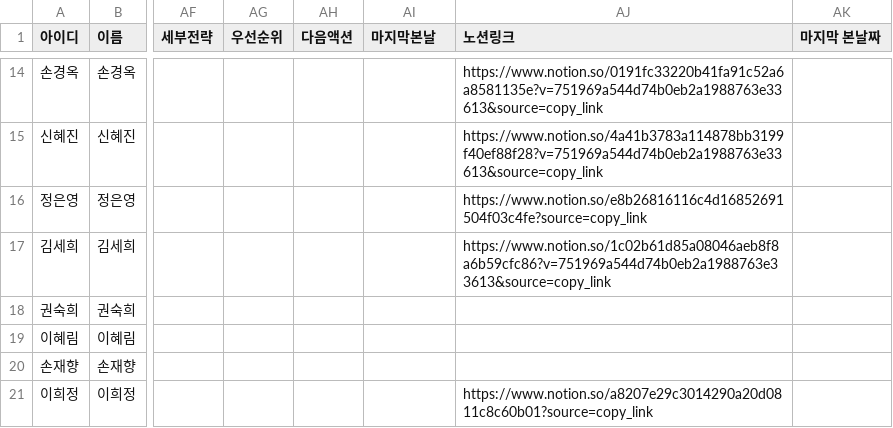
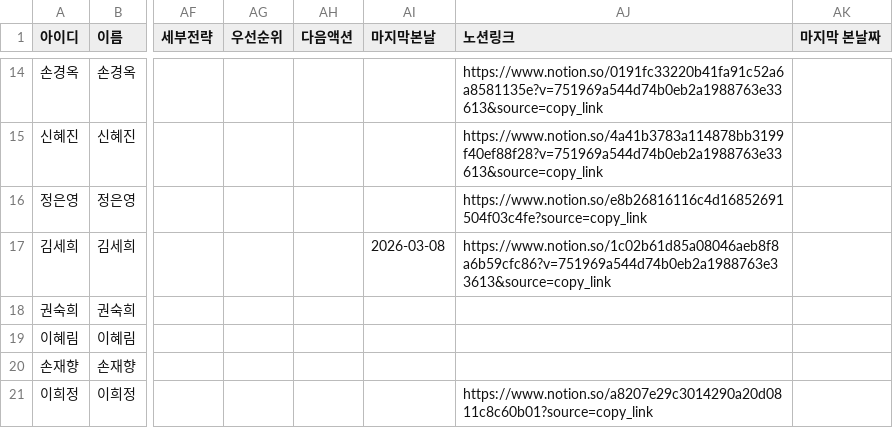
Before and after one commit to jym5317-coder/my-private-note, a CSV file: 인명.csv, drawn as a sheet; only a part is shown, gaps mark what is left out; the diff names each change by its address in the sheet, - before the commit and + after, or states it on an @@ line.

Commit message:
Update 인명.csv

```diff
--- a/인명.csv
+++ b/인명.csv
-AI17 (마지막본날): (empty)
+AI17 (마지막본날): 2026-03-08
```
